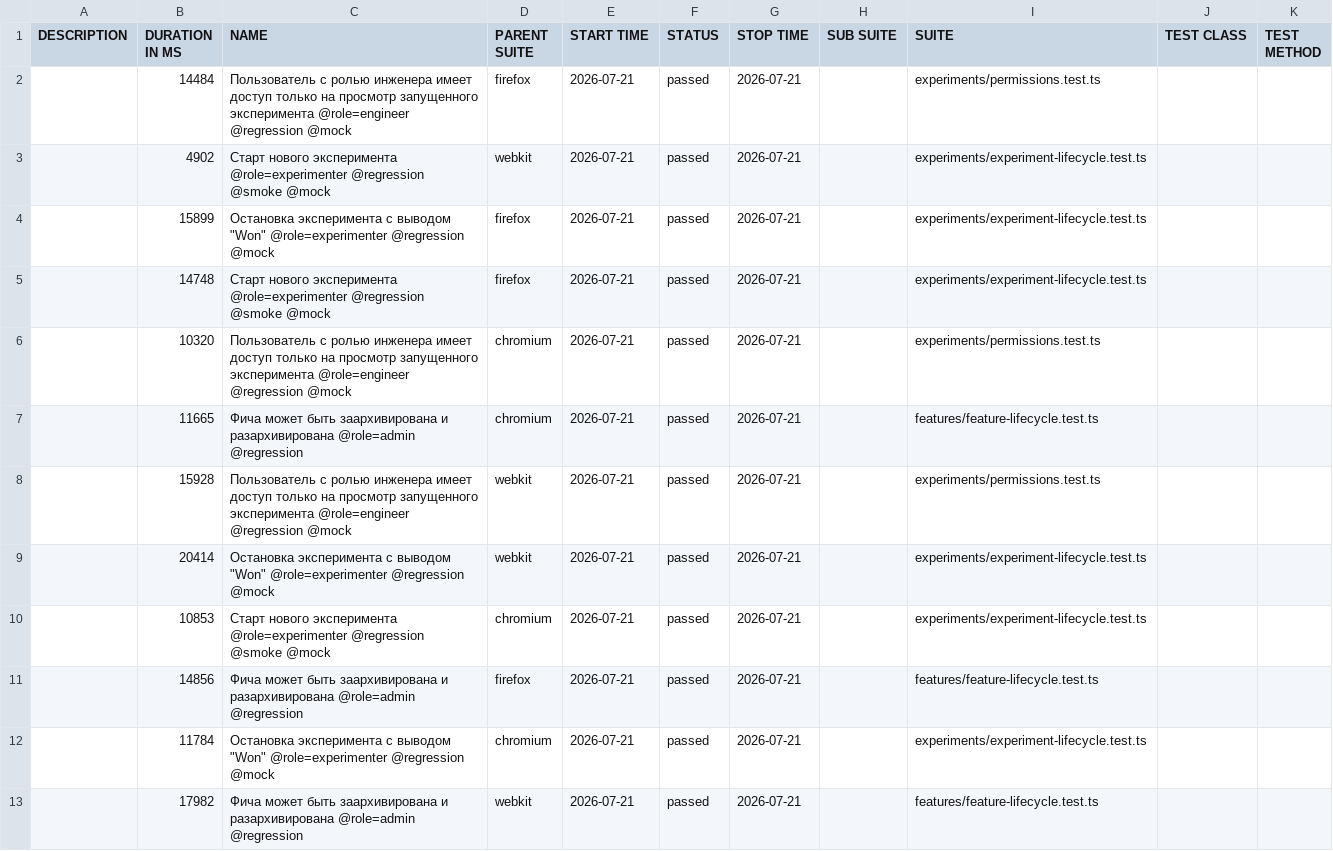
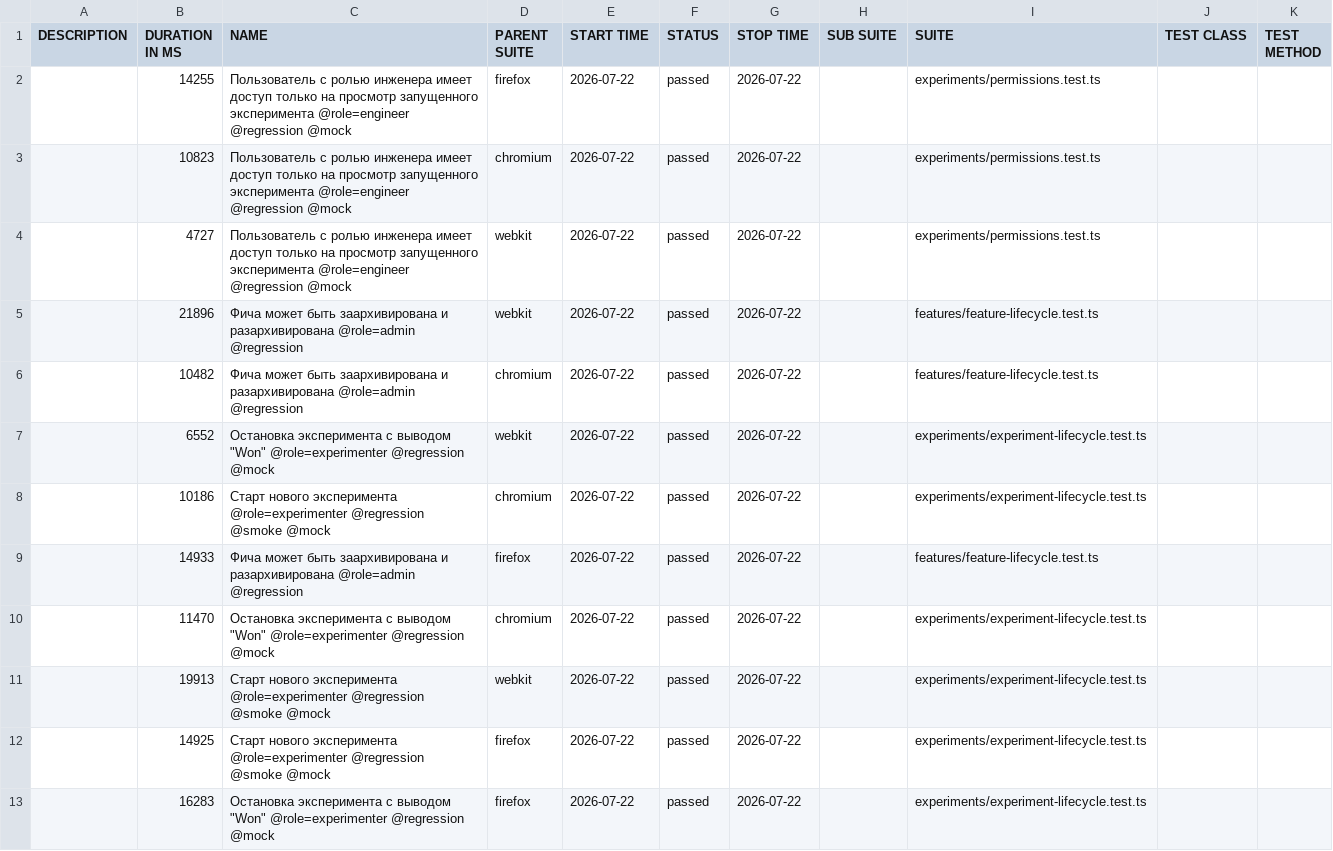
Before and after one commit to ozhegov/growthbook-e2e-tests, a CSV file: data/suites.csv, drawn as a sheet.

```diff
--- a/data/suites.csv
+++ b/data/suites.csv
@@ -1,13 +1,13 @@
 "DESCRIPTION","DURATION IN MS","NAME","PARENT SUITE","START TIME","STATUS","STOP TIME","SUB SUITE","SUITE","TEST CLASS","TEST METHOD"
-"","14484","Пользователь с ролью инженера имеет доступ только на просмотр запущенного эксперимента @role=engineer @regression @mock","firefox","2026-07-21","passed","2026-07-21","","experiments/permissions.test.ts","",""
-"","4902","Старт нового эксперимента @role=experimenter @regression @smoke @mock","webkit","2026-07-21","passed","2026-07-21","","experiments/experiment-lifecycle.test.ts","",""
-"","15899","Остановка эксперимента с выводом ""Won"" @role=experimenter @regression @mock","firefox","2026-07-21","passed","2026-07-21","","experiments/experiment-lifecycle.test.ts","",""
-"","14748","Старт нового эксперимента @role=experimenter @regression @smoke @mock","firefox","2026-07-21","passed","2026-07-21","","experiments/experiment-lifecycle.test.ts","",""
-"","10320","Пользователь с ролью инженера имеет доступ только на просмотр запущенного эксперимента @role=engineer @regression @mock","chromium","2026-07-21","passed","2026-07-21","","experiments/permissions.test.ts","",""
-"","11665","Фича может быть заархивирована и разархивирована @role=admin @regression","chromium","2026-07-21","passed","2026-07-21","","features/feature-lifecycle.test.ts","",""
-"","15928","Пользователь с ролью инженера имеет доступ только на просмотр запущенного эксперимента @role=engineer @regression @mock","webkit","2026-07-21","passed","2026-07-21","","experiments/permissions.test.ts","",""
-"","20414","Остановка эксперимента с выводом ""Won"" @role=experimenter @regression @mock","webkit","2026-07-21","passed","2026-07-21","","experiments/experiment-lifecycle.test.ts","",""
-"","10853","Старт нового эксперимента @role=experimenter @regression @smoke @mock","chromium","2026-07-21","passed","2026-07-21","","experiments/experiment-lifecycle.test.ts","",""
-"","14856","Фича может быть заархивирована и разархивирована @role=admin @regression","firefox","2026-07-21","passed","2026-07-21","","features/feature-lifecycle.test.ts","",""
-"","11784","Остановка эксперимента с выводом ""Won"" @role=experimenter @regression @mock","chromium","2026-07-21","passed","2026-07-21","","experiments/experiment-lifecycle.test.ts","",""
-"","17982","Фича может быть заархивирована и разархивирована @role=admin @regression","webkit","2026-07-21","passed","2026-07-21","","features/feature-lifecycle.test.ts","",""
+"","14255","Пользователь с ролью инженера имеет доступ только на просмотр запущенного эксперимента @role=engineer @regression @mock","firefox","2026-07-22","passed","2026-07-22","","experiments/permissions.test.ts","",""
+"","10823","Пользователь с ролью инженера имеет доступ только на просмотр запущенного эксперимента @role=engineer @regression @mock","chromium","2026-07-22","passed","2026-07-22","","experiments/permissions.test.ts","",""
+"","4727","Пользователь с ролью инженера имеет доступ только на просмотр запущенного эксперимента @role=engineer @regression @mock","webkit","2026-07-22","passed","2026-07-22","","experiments/permissions.test.ts","",""
+"","21896","Фича может быть заархивирована и разархивирована @role=admin @regression","webkit","2026-07-22","passed","2026-07-22","","features/feature-lifecycle.test.ts","",""
+"","10482","Фича может быть заархивирована и разархивирована @role=admin @regression","chromium","2026-07-22","passed","2026-07-22","","features/feature-lifecycle.test.ts","",""
+"","6552","Остановка эксперимента с выводом ""Won"" @role=experimenter @regression @mock","webkit","2026-07-22","passed","2026-07-22","","experiments/experiment-lifecycle.test.ts","",""
+"","10186","Старт нового эксперимента @role=experimenter @regression @smoke @mock","chromium","2026-07-22","passed","2026-07-22","","experiments/experiment-lifecycle.test.ts","",""
+"","14933","Фича может быть заархивирована и разархивирована @role=admin @regression","firefox","2026-07-22","passed","2026-07-22","","features/feature-lifecycle.test.ts","",""
+"","11470","Остановка эксперимента с выводом ""Won"" @role=experimenter @regression @mock","chromium","2026-07-22","passed","2026-07-22","","experiments/experiment-lifecycle.test.ts","",""
+"","19913","Старт нового эксперимента @role=experimenter @regression @smoke @mock","webkit","2026-07-22","passed","2026-07-22","","experiments/experiment-lifecycle.test.ts","",""
+"","14925","Старт нового эксперимента @role=experimenter @regression @smoke @mock","firefox","2026-07-22","passed","2026-07-22","","experiments/experiment-lifecycle.test.ts","",""
+"","16283","Остановка эксперимента с выводом ""Won"" @role=experimenter @regression @mock","firefox","2026-07-22","passed","2026-07-22","","experiments/experiment-lifecycle.test.ts","",""
```
Also changed, not shown: 51 other files.
